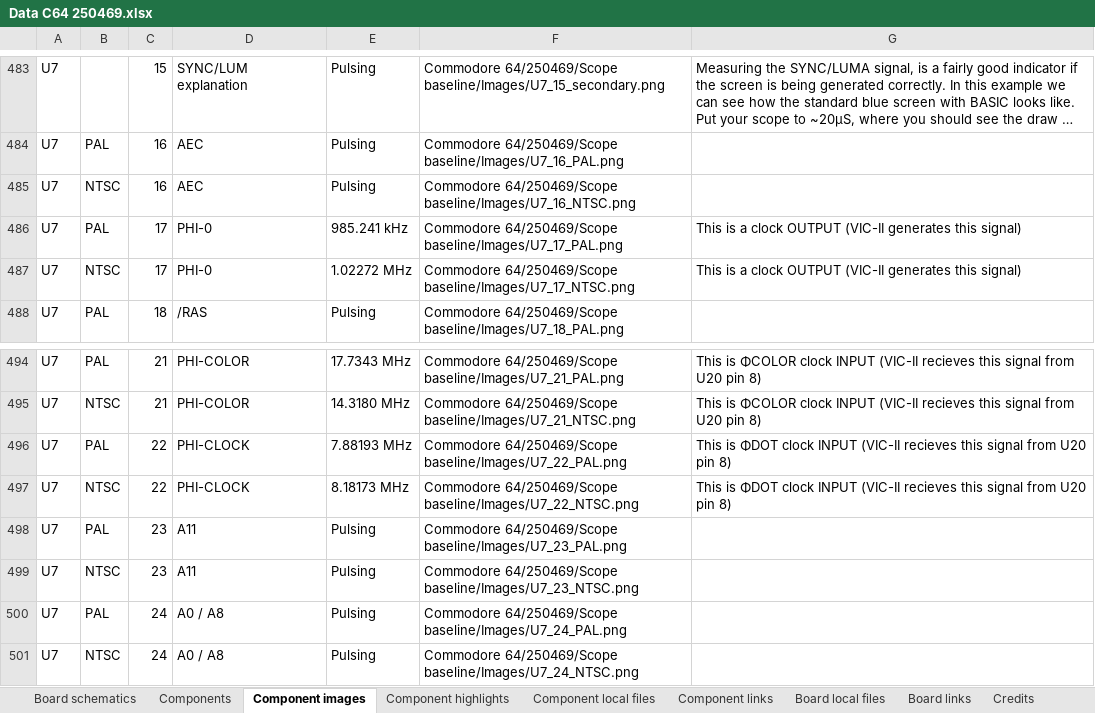
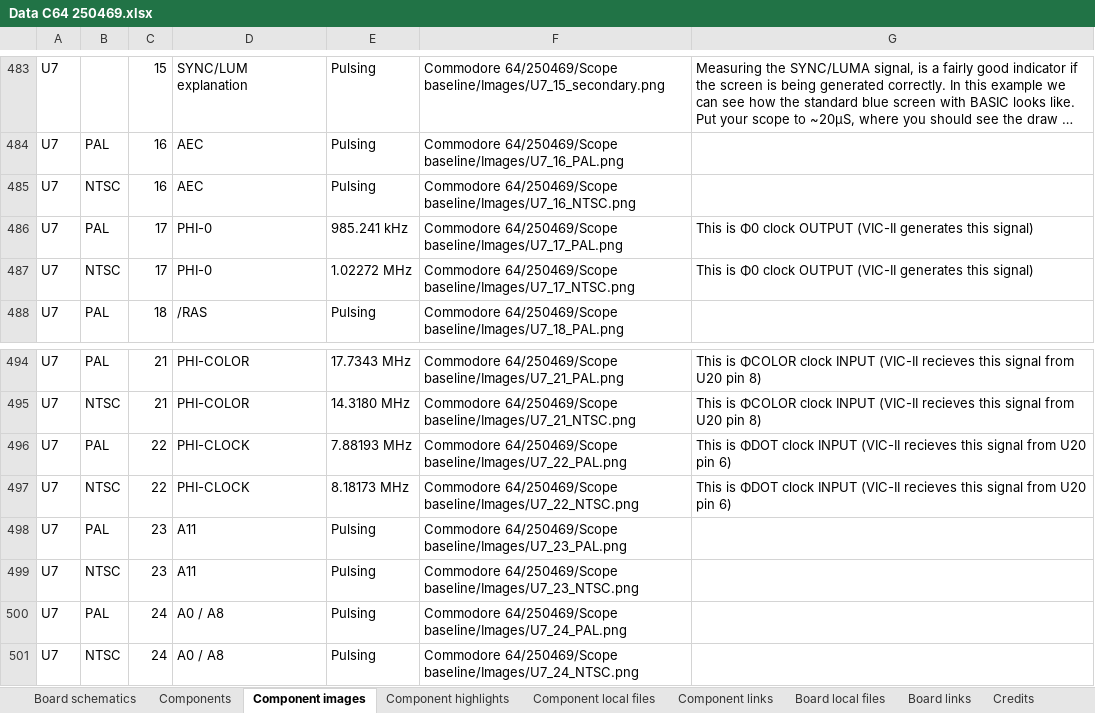
Before and after one commit to HovKlan-DH/Commodore-Repair-Toolbox, an Excel workbook: Data/Commodore 64/250469/Data C64 250469.xlsx, sheet Component images, drawn as a sheet; only a part is shown, gaps mark what is left out; long unchanged cells end in …; values as stored, in another font and other column widths than the file's, no borders; the diff names each change by its address in the sheet, - before the commit and + after, or states it on an @@ line.

```diff
--- a/Data/Commodore 64/250469/Data C64 250469.xlsx (sheet Component images)
+++ b/Data/Commodore 64/250469/Data C64 250469.xlsx (sheet Component images)
-G486:G487: This is a clock OUTPUT…
+G486:G487: This is Φ0 clock OUTPUT…
-G496:G497: …U20 pin 8)
+G496:G497: …U20 pin 6)
```
Also changed, not shown: sheet Board local files, sheet Board schematics, Data/Commodore 128/310378/Data C128 310378.xlsx, Data/Commodore 64/250407/Data C64 250407.xlsx, 5 other files.
